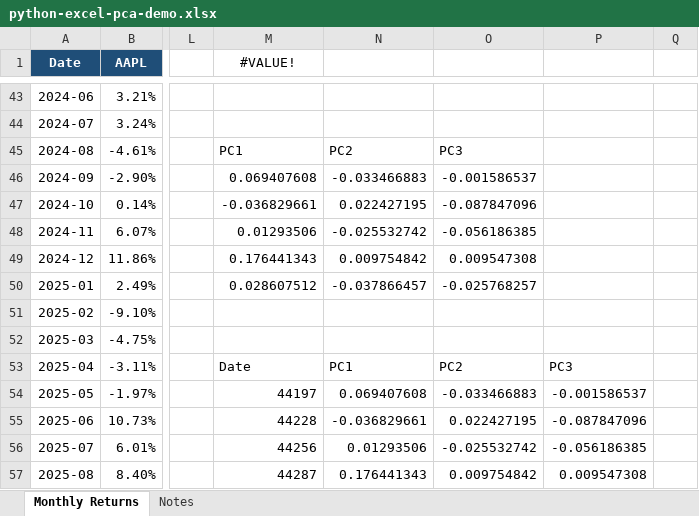
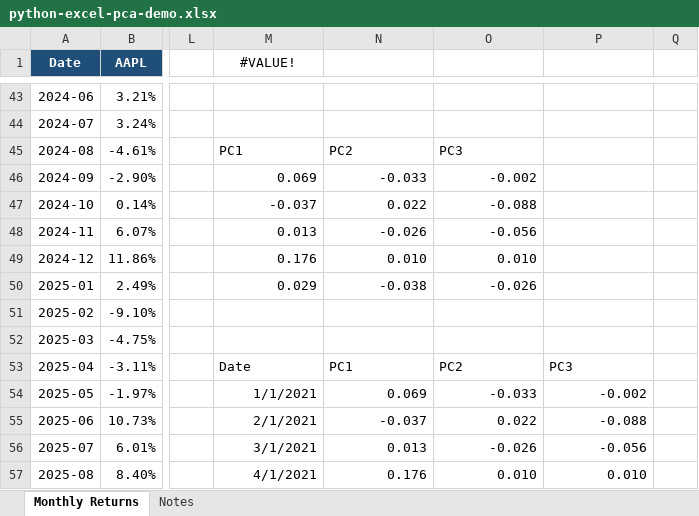
Before and after one commit to summerofgeorge/blog-files, an Excel workbook: python-excel-pca-demo.xlsx, sheet Monthly Returns, drawn as a sheet; only a part is shown, gaps mark what is left out; values as stored, in another font and other column widths than the file's, no borders; charts and pictures and table styles not drawn; the diff covers the shown part only; the diff names each change by its address in the sheet, - before the commit and + after, or states it on an @@ line.

```diff
--- a/python-excel-pca-demo.xlsx (sheet Monthly Returns)
+++ b/python-excel-pca-demo.xlsx (sheet Monthly Returns)
-M46 (#VALUE!): 0.069407608
+M46 (#VALUE!): 0.069
-N46: -0.033466883
+N46: -0.033
-O46: -0.001586537
+O46: -0.002
-M47 (#VALUE!): -0.036829661
+M47 (#VALUE!): -0.037
-N47: 0.022427195
+N47: 0.022
-O47: -0.087847096
+O47: -0.088
-M48 (#VALUE!): 0.01293506
+M48 (#VALUE!): 0.013
-N48: -0.025532742
+N48: -0.026
-O48: -0.056186385
+O48: -0.056
-M49 (#VALUE!): 0.176441343
+M49 (#VALUE!): 0.176
-N49: 0.009754842
+N49: 0.010
-O49: 0.009547308
+O49: 0.010
-M50 (#VALUE!): 0.028607512
+M50 (#VALUE!): 0.029
-N50: -0.037866457
+N50: -0.038
-O50: -0.025768257
+O50: -0.026
-M54 (#VALUE!): 44197
+M54 (#VALUE!): 1/1/2021
-N54: 0.069407608
+N54: 0.069
-O54: -0.033466883
+O54: -0.033
-P54: -0.001586537
+P54: -0.002
-M55 (#VALUE!): 44228
+M55 (#VALUE!): 2/1/2021
-N55: -0.036829661
+N55: -0.037
-O55: 0.022427195
+O55: 0.022
-P55: -0.087847096
+P55: -0.088
-M56 (#VALUE!): 44256
+M56 (#VALUE!): 3/1/2021
-N56: 0.01293506
+N56: 0.013
-O56: -0.025532742
+O56: -0.026
-P56: -0.056186385
+P56: -0.056
-M57 (#VALUE!): 44287
+M57 (#VALUE!): 4/1/2021
-N57: 0.176441343
+N57: 0.176
-O57: 0.009754842
+O57: 0.010
-P57: 0.009547308
+P57: 0.010
```
Also changed, not shown: 73 edited cells elsewhere in this sheet, charts or pictures, python-excel-capm-demo.xlsx, python-excel-k-means-demo.xlsx, 1 other file.
